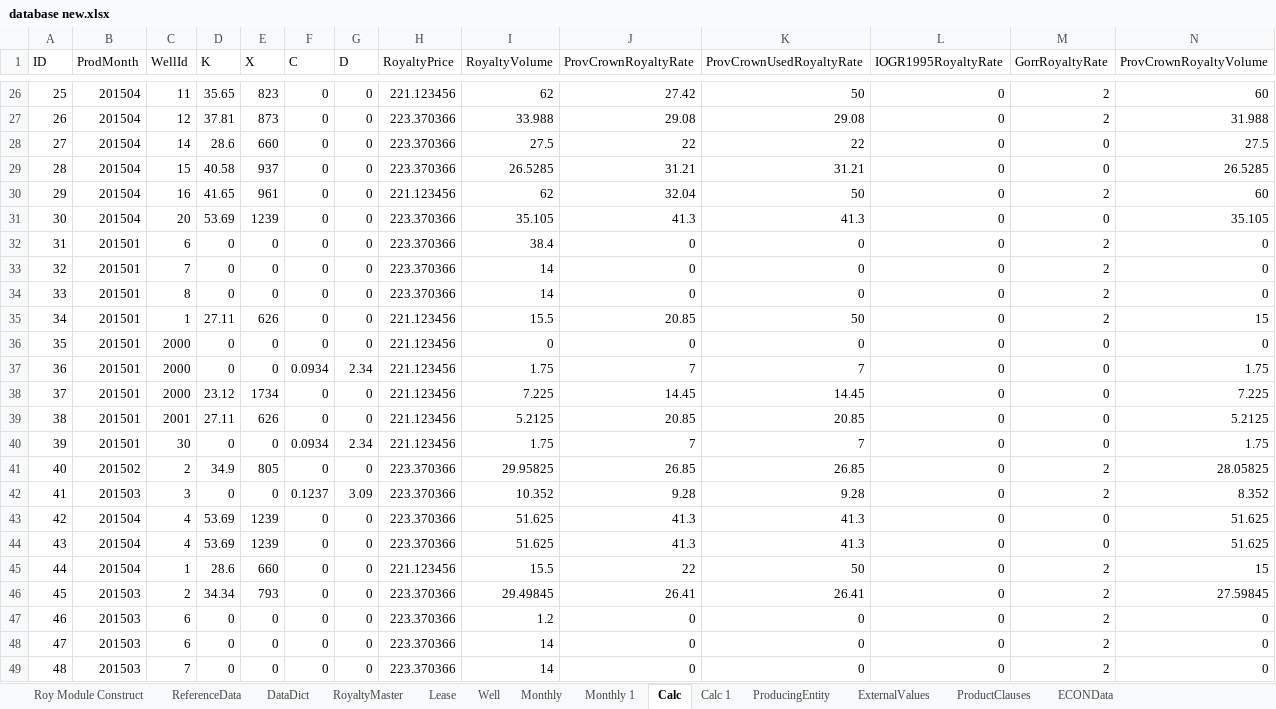
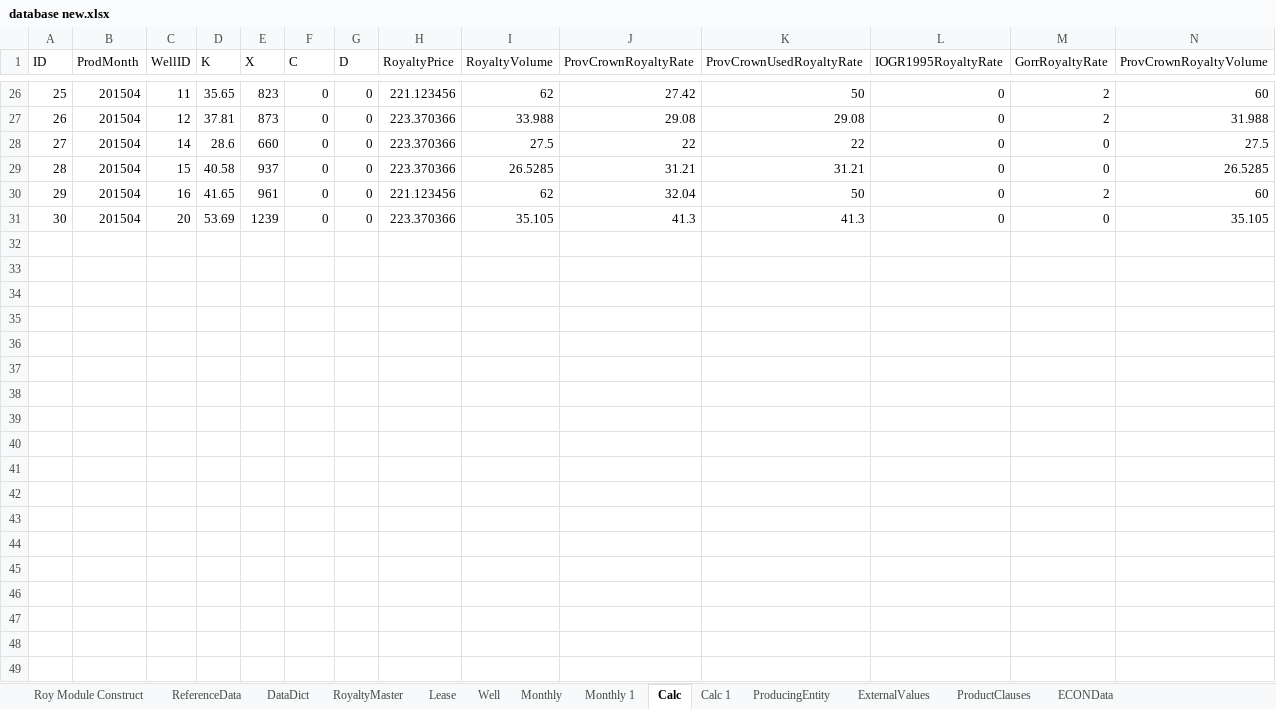
Before and after one commit to lshumlich/python-playground, an Excel workbook: excel-app/files/database new.xlsx, sheet Calc, drawn as a sheet; only a part is shown, gaps mark what is left out; values as stored, in another font and other column widths than the file's, no borders; rows hold the shown columns only; the diff covers the shown part only; the diff names each change by its address in the sheet, - before the commit and + after, or states it on an @@ line.

```diff
--- a/excel-app/files/database new.xlsx (sheet Calc)
+++ b/excel-app/files/database new.xlsx (sheet Calc)
-C1: WellId
+C1: WellID
-row 32: 31 | 201501 | 6 | 0 | 0 | 0 | 0 | 223.370366 | 38.4 | 0 | 0 | 0 | 2 | 0
-row 33: 32 | 201501 | 7 | 0 | 0 | 0 | 0 | 223.370366 | 14 | 0 | 0 | 0 | 2 | 0
-row 34: 33 | 201501 | 8 | 0 | 0 | 0 | 0 | 223.370366 | 14 | 0 | 0 | 0 | 2 | 0
-row 35: 34 | 201501 | 1 | 27.11 | 626 | 0 | 0 | 221.123456 | 15.5 | 20.85 | 50 | 0 | 2 | 15
-row 36: 35 | 201501 | 2000 | 0 | 0 | 0 | 0 | 221.123456 | 0 | 0 | 0 | 0 | 0 | 0
-row 37: 36 | 201501 | 2000 | 0 | 0 | 0.0934 | 2.34 | 221.123456 | 1.75 | 7 | 7 | 0 | 0 | 1.75
-row 38: 37 | 201501 | 2000 | 23.12 | 1734 | 0 | 0 | 221.123456 | 7.225 | 14.45 | 14.45 | 0 | 0 | 7.225
-row 39: 38 | 201501 | 2001 | 27.11 | 626 | 0 | 0 | 221.123456 | 5.2125 | 20.85 | 20.85 | 0 | 0 | 5.2125
-row 40: 39 | 201501 | 30 | 0 | 0 | 0.0934 | 2.34 | 221.123456 | 1.75 | 7 | 7 | 0 | 0 | 1.75
-row 41: 40 | 201502 | 2 | 34.9 | 805 | 0 | 0 | 223.370366 | 29.95825 | 26.85 | 26.85 | 0 | 2 | 28.05825
-row 42: 41 | 201503 | 3 | 0 | 0 | 0.1237 | 3.09 | 223.370366 | 10.352 | 9.28 | 9.28 | 0 | 2 | 8.352
-row 43: 42 | 201504 | 4 | 53.69 | 1239 | 0 | 0 | 223.370366 | 51.625 | 41.3 | 41.3 | 0 | 0 | 51.625
-row 44: 43 | 201504 | 4 | 53.69 | 1239 | 0 | 0 | 223.370366 | 51.625 | 41.3 | 41.3 | 0 | 0 | 51.625
-row 45: 44 | 201504 | 1 | 28.6 | 660 | 0 | 0 | 221.123456 | 15.5 | 22 | 50 | 0 | 2 | 15
-row 46: 45 | 201503 | 2 | 34.34 | 793 | 0 | 0 | 223.370366 | 29.49845 | 26.41 | 26.41 | 0 | 2 | 27.59845
-row 47: 46 | 201503 | 6 | 0 | 0 | 0 | 0 | 223.370366 | 1.2 | 0 | 0 | 0 | 2 | 0
-row 48: 47 | 201503 | 6 | 0 | 0 | 0 | 0 | 223.370366 | 14 | 0 | 0 | 0 | 2 | 0
-row 49: 48 | 201503 | 7 | 0 | 0 | 0 | 0 | 223.370366 | 14 | 0 | 0 | 0 | 2 | 0
```
Also changed, not shown: 12 removed rows elsewhere in this sheet, sheet Monthly, sheet Calc 1, sheet Roy Module Construct, sheet Well, sheet Monthly 1, excel-app/files/database.xlsx, 11 other files.
